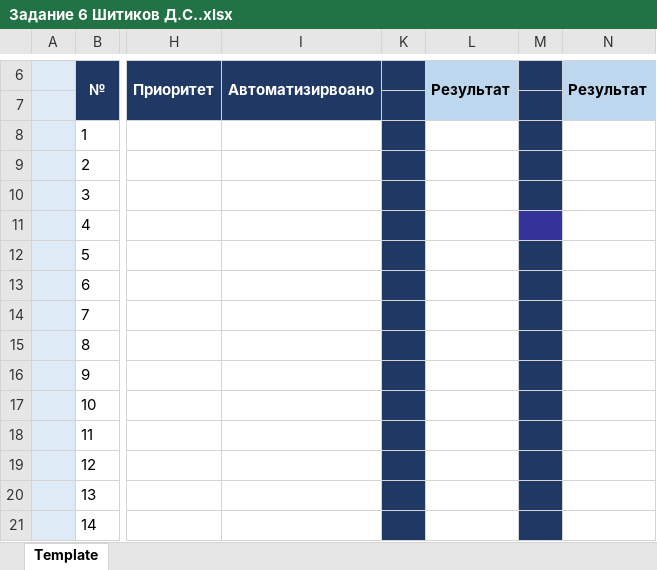
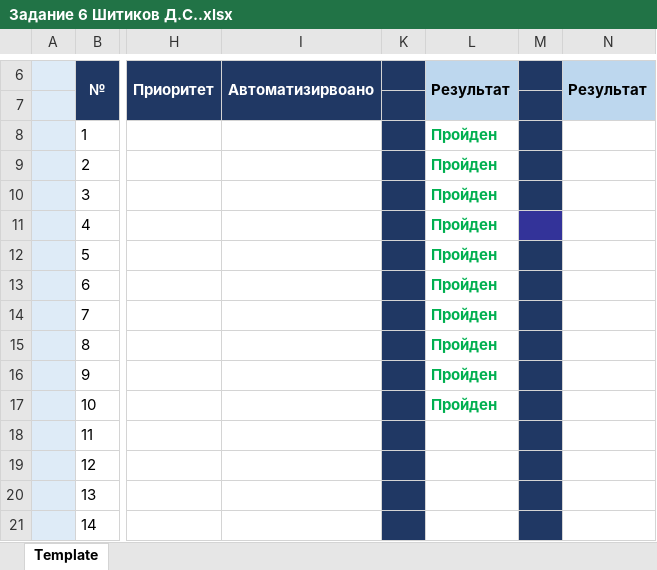
Before and after one commit to dimalp/MyFirst_Repo, an Excel workbook: Задание 6 Шитиков Д.С..xlsx, sheet Template, drawn as a sheet; only a part is shown, gaps mark what is left out; values as stored, in another font and other column widths than the file's, no borders; the diff names each change by its address in the sheet, - before the commit and + after, or states it on an @@ line.

Commit message:
Тестирование 02.05
Прошел тесты

```diff
--- a/Задание 6 Шитиков Д.С..xlsx (sheet Template)
+++ b/Задание 6 Шитиков Д.С..xlsx (sheet Template)
-L8:L17: (empty)
+L8:L17: Пройден
```
